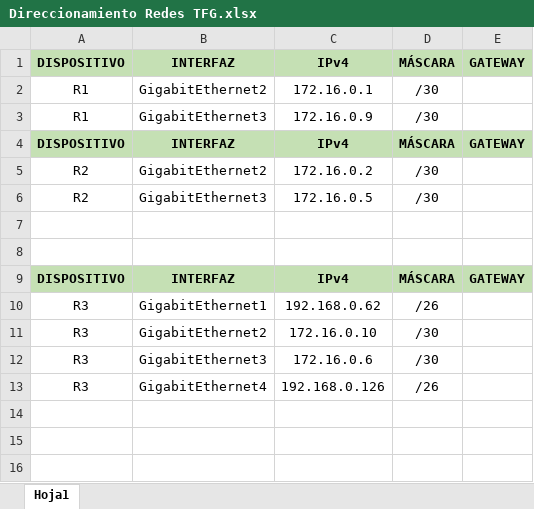
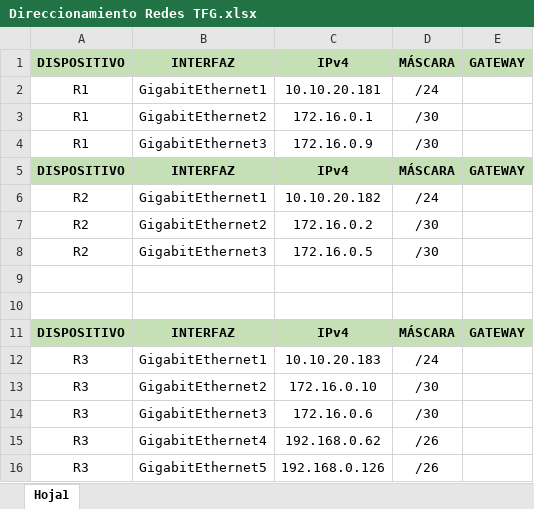
Before and after one commit to luisdnz/TFGCiscoDNA, an Excel workbook: Lab/Direccionamiento Redes TFG.xlsx, sheet Hoja1, drawn as a sheet; values as stored, in another font and other column widths than the file's, no borders; addresses are those after the commit; the diff names each change by its address in the sheet, - before the commit and + after, or states it on an @@ line.

Commit message:
Update Direccionamiento Redes TFG.xlsx

```diff
--- a/Lab/Direccionamiento Redes TFG.xlsx (sheet Hoja1)
+++ b/Lab/Direccionamiento Redes TFG.xlsx (sheet Hoja1)
+row 2: R1 | GigabitEthernet1 | 10.10.20.181 | /24
+row 6: R2 | GigabitEthernet1 | 10.10.20.182 | /24
-C12: 192.168.0.62
+C12: 10.10.20.183
-D12: /26
+D12: /24
-C15: 192.168.0.126
+C15: 192.168.0.62
+row 16: R3 | GigabitEthernet5 | 192.168.0.126 | /26
```
